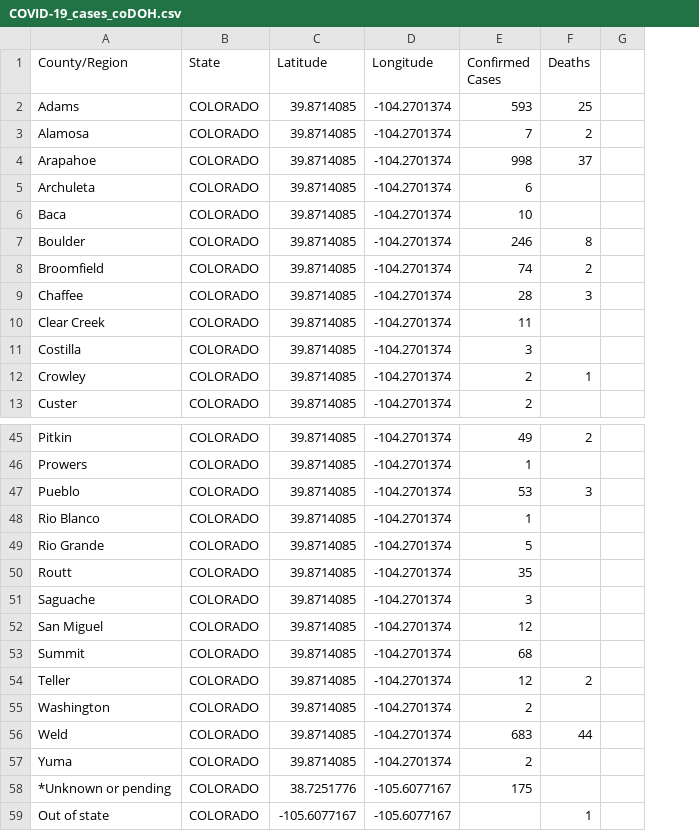
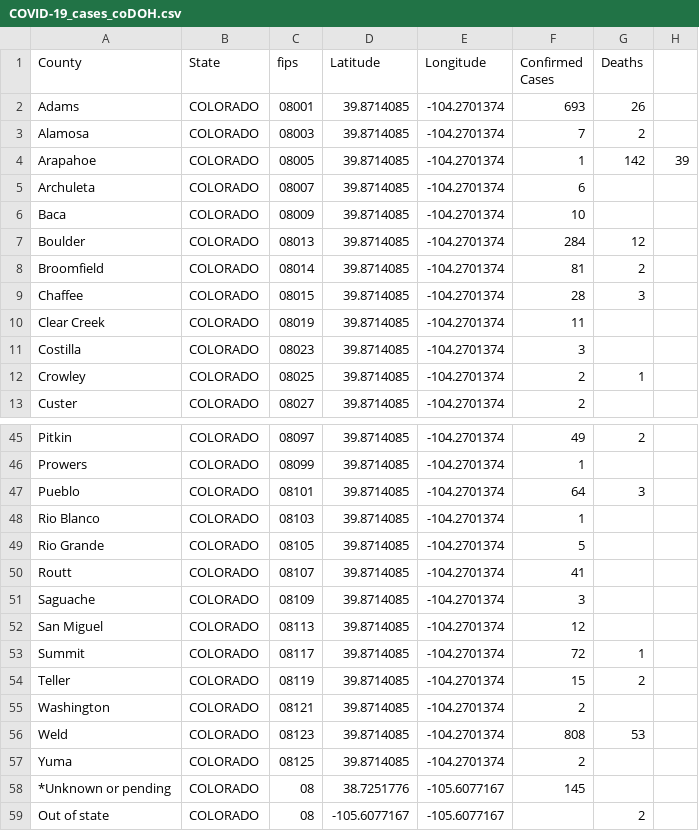
Before and after one commit to ThanatoSohne/COVID-19-Outbreak-Visualization-Tool, a CSV file: Web Scrapers/US States/COVID-19_cases_coDOH.csv, drawn as a sheet; only a part is shown, gaps mark what is left out; removed rows and columns are numbered as before the commit, all else as after; the diff covers the shown part only; the diff names each change by its address in the sheet, - before the commit and + after, or states it on an @@ line.

```diff
--- a/Web Scrapers/US States/COVID-19_cases_coDOH.csv
+++ b/Web Scrapers/US States/COVID-19_cases_coDOH.csv
+column C (fips), rows 2-13: 08001 | 08003 | 08005 | 08007 | 08009 | 08013 | 08014 | 08015 | 08019 | 08023 | 08025 | 08027; rows 45-59: 08097 | 08099 | 08101 | 08103 | 08105 | 08107 | 08109 | 08113 | 08117 | 08119 | 08121 | 08123 | 08125 | 08 | 08
-column G, empty
+column H, row 4: 39
-A1: County/Region
+A1: County
-F2 (Confirmed Cases): 593
+F2 (Confirmed Cases): 693
-G2 (Deaths): 25
+G2 (Deaths): 26
-F4 (Confirmed Cases): 998
+F4 (Confirmed Cases): 1
-G4 (Deaths): 37
+G4 (Deaths): 142
-F7 (Confirmed Cases): 246
+F7 (Confirmed Cases): 284
-G7 (Deaths): 8
+G7 (Deaths): 12
-F8 (Confirmed Cases): 74
+F8 (Confirmed Cases): 81
-F47 (Confirmed Cases): 53
+F47 (Confirmed Cases): 64
-F50 (Confirmed Cases): 35
+F50 (Confirmed Cases): 41
-F53 (Confirmed Cases): 68
+F53 (Confirmed Cases): 72
-G53 (Deaths): (empty)
+G53 (Deaths): 1
-F54 (Confirmed Cases): 12
+F54 (Confirmed Cases): 15
-F56 (Confirmed Cases): 683
+F56 (Confirmed Cases): 808
-G56 (Deaths): 44
+G56 (Deaths): 53
-F58 (Confirmed Cases): 175
+F58 (Confirmed Cases): 145
-G59 (Deaths): 1
+G59 (Deaths): 2
```
Also changed, not shown: 23 edited cells elsewhere in this file, Web Scrapers/US States/COVID-19_cases_akWiki.csv, Web Scrapers/US States/COVID-19_cases_aldoh.csv, 54 other files.
